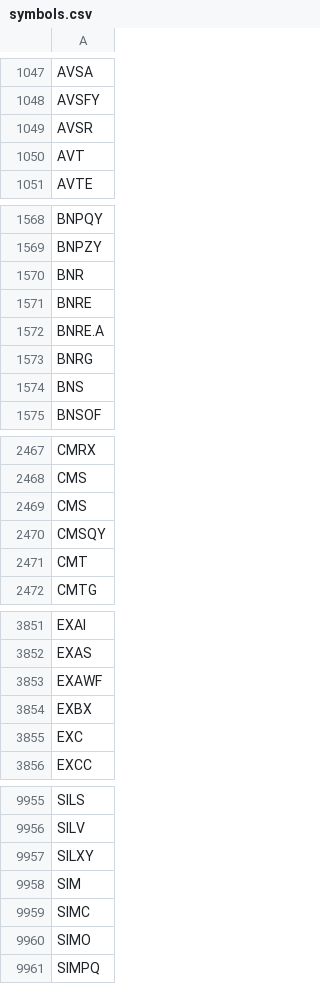
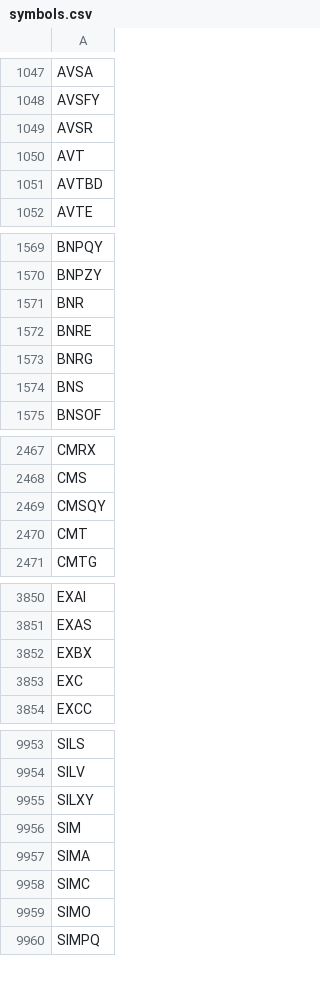
Before and after one commit to melder/symbols_options_csvs, a CSV file: symbols.csv, drawn as a sheet; only a part is shown, gaps mark what is left out; removed rows and columns are numbered as before the commit, all else as after; the diff covers the shown part only; the diff names each change by its address in the sheet, - before the commit and + after, or states it on an @@ line.

Commit message:
2024-09-01 -- updates csvs

```diff
--- a/symbols.csv
+++ b/symbols.csv
+row 1051: AVTBD
-row 1572: BNRE.A
-row 2469: CMS
-row 3853: EXAWF
+row 9957: SIMA
```
Also changed, not shown: 2 removed rows and 1 edited cell elsewhere in this file.
